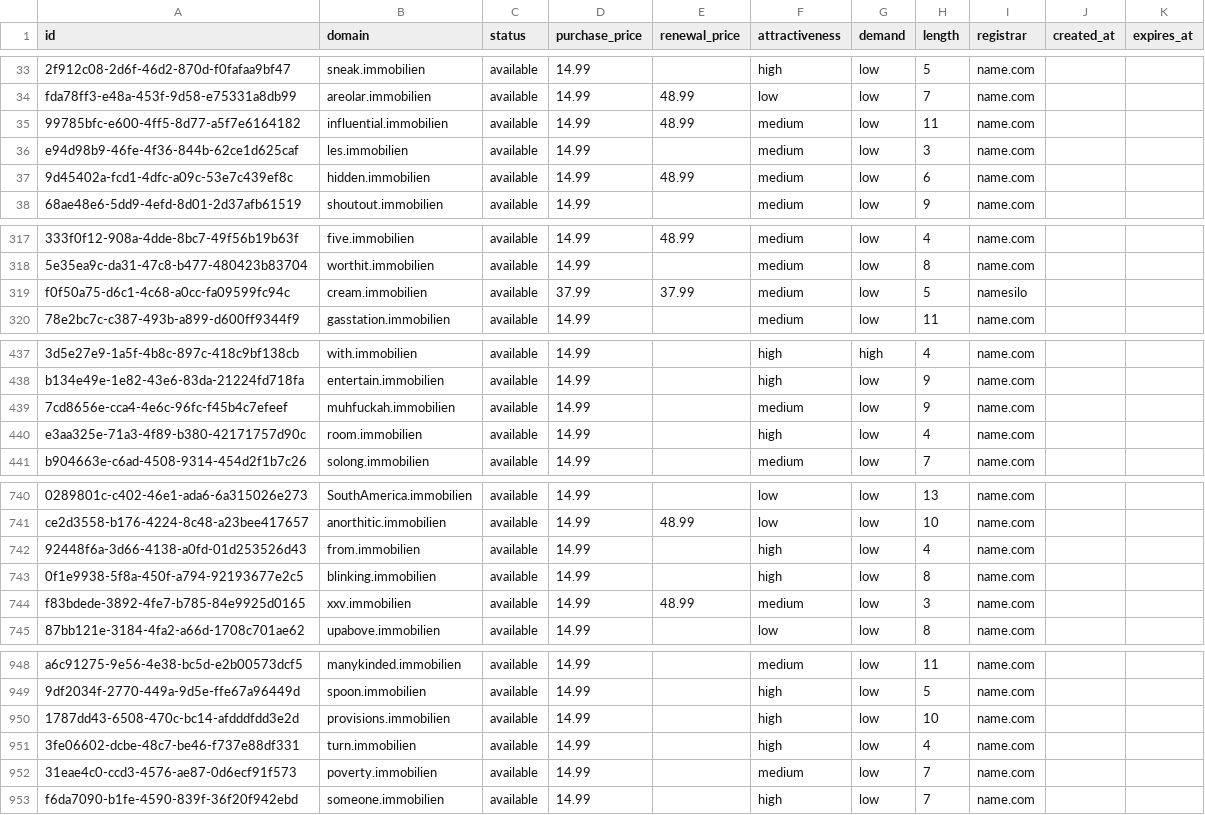
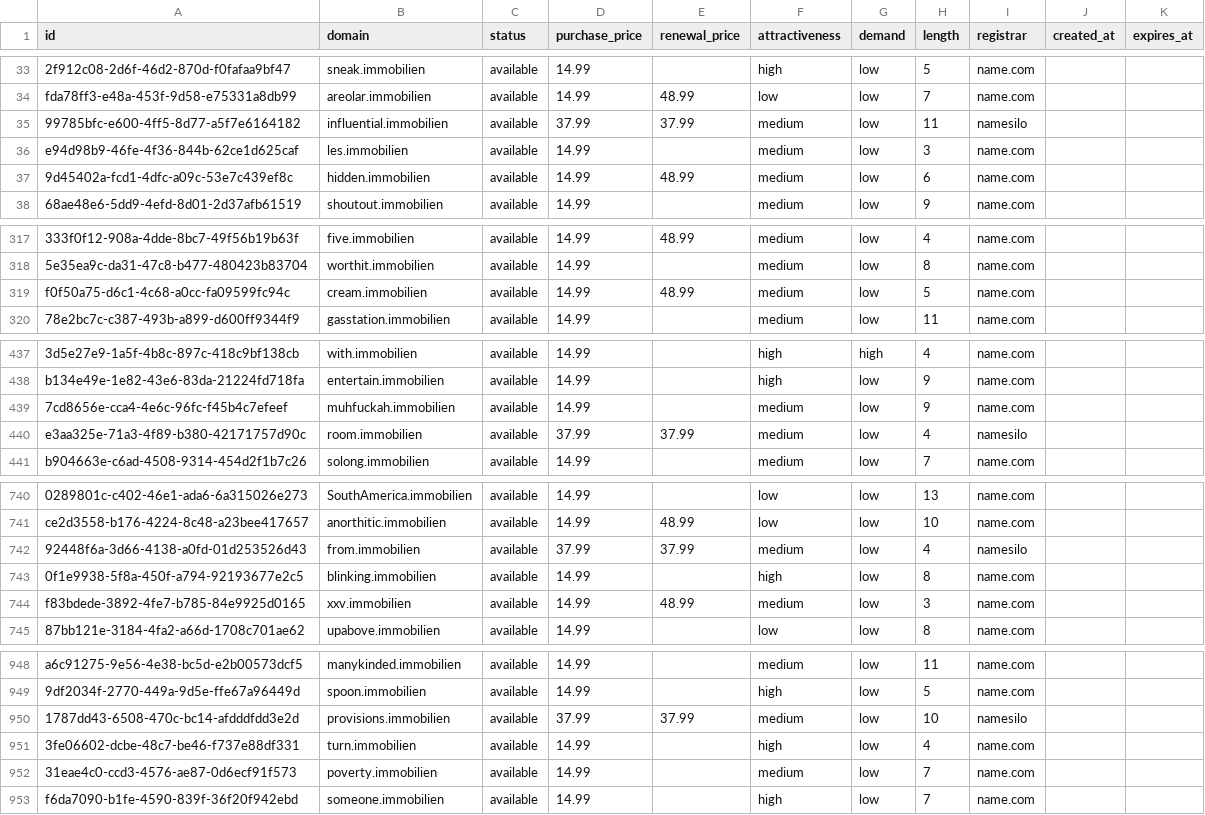
Before and after one commit to UniqueDomains/immobilien-oneword-domains, a CSV file: immobilien.csv, drawn as a sheet; only a part is shown, gaps mark what is left out; the diff covers the shown part only; the diff names each change by its address in the sheet, - before the commit and + after, or states it on an @@ line.

Commit message:
Domains update

```diff
--- a/immobilien.csv
+++ b/immobilien.csv
-D35 (purchase_price): 14.99
+D35 (purchase_price): 37.99
-E35 (renewal_price): 48.99
+E35 (renewal_price): 37.99
-I35 (registrar): name.com
+I35 (registrar): namesilo
-D319 (purchase_price): 37.99
+D319 (purchase_price): 14.99
-E319 (renewal_price): 37.99
+E319 (renewal_price): 48.99
-I319 (registrar): namesilo
+I319 (registrar): name.com
-D440 (purchase_price): 14.99
+D440 (purchase_price): 37.99
-E440 (renewal_price): (empty)
+E440 (renewal_price): 37.99
-F440 (attractiveness): high
+F440 (attractiveness): medium
-I440 (registrar): name.com
+I440 (registrar): namesilo
-D742 (purchase_price): 14.99
+D742 (purchase_price): 37.99
-E742 (renewal_price): (empty)
+E742 (renewal_price): 37.99
-F742 (attractiveness): high
+F742 (attractiveness): medium
-I742 (registrar): name.com
+I742 (registrar): namesilo
-D950 (purchase_price): 14.99
+D950 (purchase_price): 37.99
-E950 (renewal_price): (empty)
+E950 (renewal_price): 37.99
-F950 (attractiveness): high
+F950 (attractiveness): medium
-I950 (registrar): name.com
+I950 (registrar): namesilo
```
Also changed, not shown: 7 edited cells elsewhere in this file, 4 other files.
